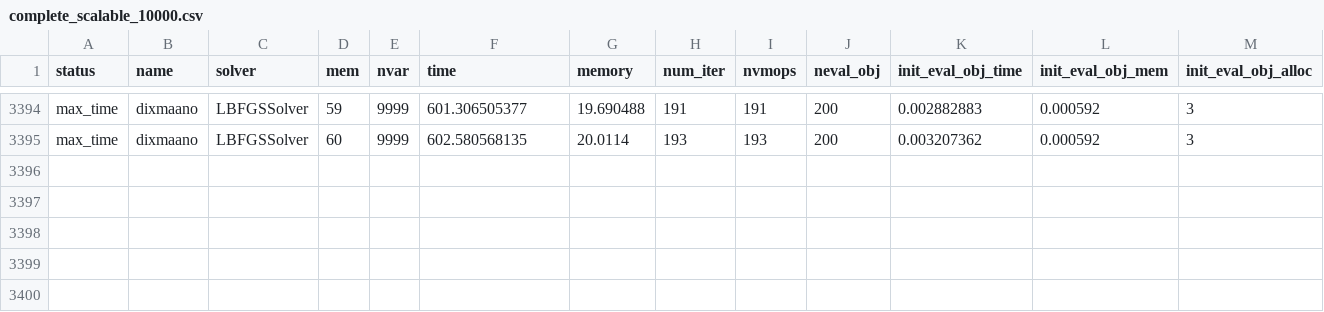
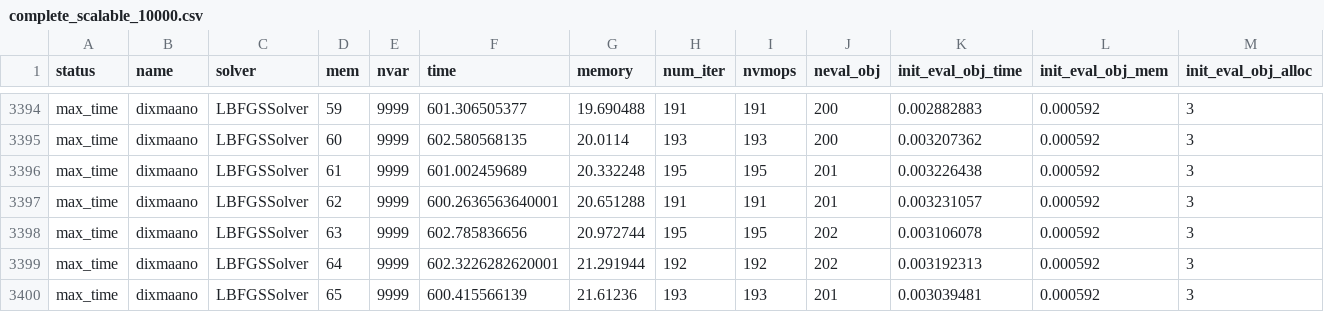
Before and after one commit to nishanmudalige/OptimizationParameterTuning, a CSV file: Julia Notebook/results/complete_scalable_10000.csv, drawn as a sheet; only a part is shown, gaps mark what is left out; rows hold the shown columns only; the diff names each change by its address in the sheet, - before the commit and + after, or states it on an @@ line.

```diff
--- a/Julia Notebook/results/complete_scalable_10000.csv
+++ b/Julia Notebook/results/complete_scalable_10000.csv
+row 3396: max_time | dixmaano | LBFGSSolver | 61 | 9999 | 601.002459689 | 20.332248 | 195 | 195 | 201 | 0.003226438 | 0.000592 | 3
+row 3397: max_time | dixmaano | LBFGSSolver | 62 | 9999 | 600.2636563640001 | 20.651288 | 191 | 191 | 201 | 0.003231057 | 0.000592 | 3
+row 3398: max_time | dixmaano | LBFGSSolver | 63 | 9999 | 602.785836656 | 20.972744 | 195 | 195 | 202 | 0.003106078 | 0.000592 | 3
+row 3399: max_time | dixmaano | LBFGSSolver | 64 | 9999 | 602.3226282620001 | 21.291944 | 192 | 192 | 202 | 0.003192313 | 0.000592 | 3
+row 3400: max_time | dixmaano | LBFGSSolver | 65 | 9999 | 600.415566139 | 21.61236 | 193 | 193 | 201 | 0.003039481 | 0.000592 | 3
```
Also changed, not shown: 4 other files.
